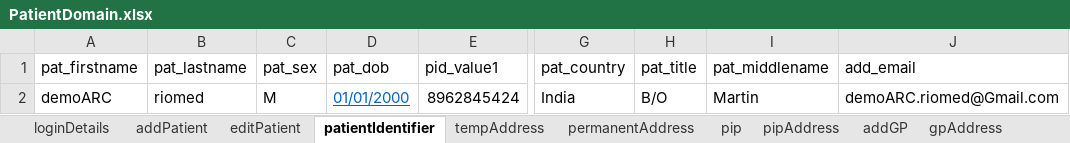
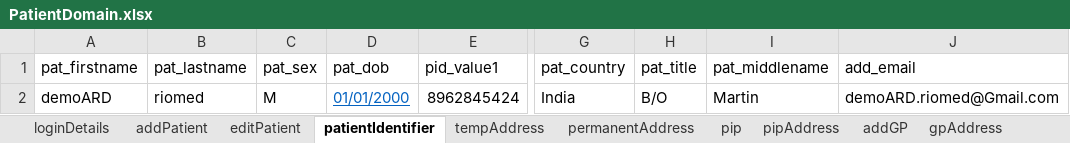
Before and after one commit to manojvyavahare27/DemoServerCellma4ClinicalAuto-, an Excel workbook: ExcelFiles/PatientDomain.xlsx, sheet patientIdentifier, drawn as a sheet; only a part is shown, gaps mark what is left out; values as stored, in another font and other column widths than the file's, no borders; the diff names each change by its address in the sheet, - before the commit and + after, or states it on an @@ line.

Commit message:
Patient death

```diff
--- a/ExcelFiles/PatientDomain.xlsx (sheet patientIdentifier)
+++ b/ExcelFiles/PatientDomain.xlsx (sheet patientIdentifier)
-A2 (pat_firstname): demoARC
+A2 (pat_firstname): demoARD
-J2 (add_email): demoARC.riomed@Gmail.com
+J2 (add_email): demoARD.riomed@Gmail.com
```
Also changed, not shown: sheet patDetails, sheet addPatient, sheet editPatient, 1 other file.
